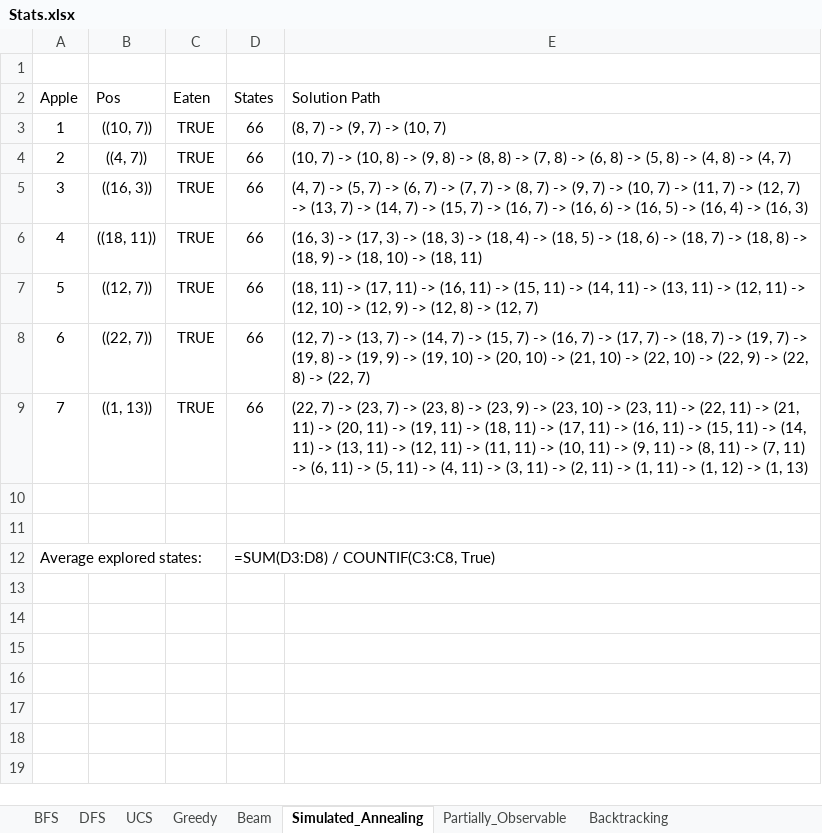
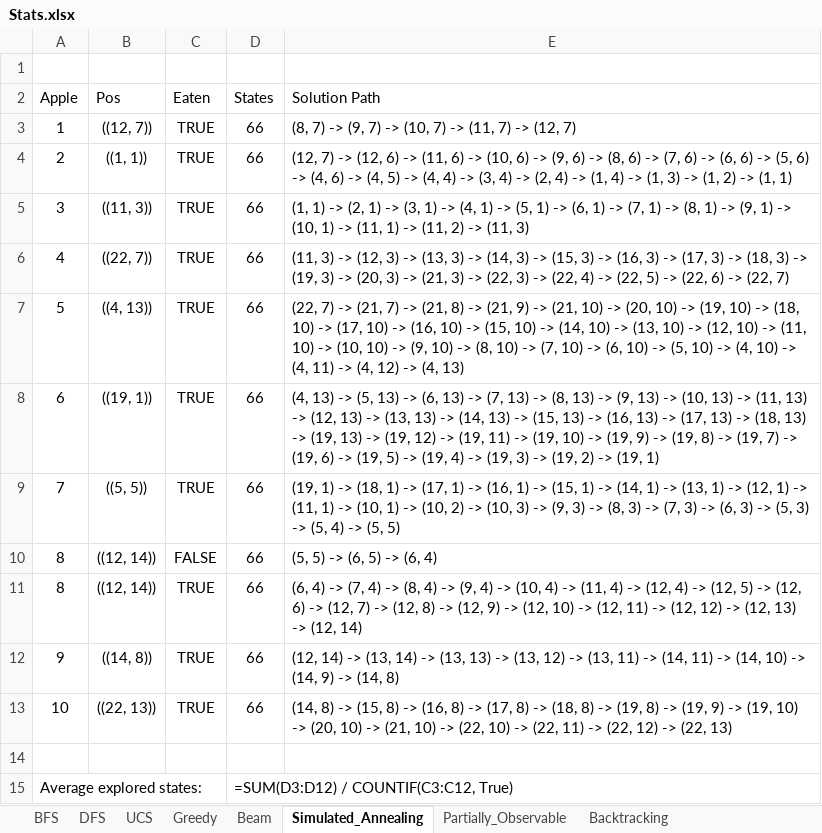
Before and after one commit to LuuQuangTien/Project-Cuoi-Ky-Mon-AI-Nhom_9, an Excel workbook: Project_AI_cuoi_ky/Stats.xlsx, sheet Simulated_Annealing, drawn as a sheet; values as stored, in another font and other column widths than the file's, no borders; formulas without a stored value are shown as written; removed rows and columns are numbered as before the commit, all else as after; the diff names each change by its address in the sheet, - before the commit and + after, or states it on an @@ line.

```diff
--- a/Project_AI_cuoi_ky/Stats.xlsx (sheet Simulated_Annealing)
+++ b/Project_AI_cuoi_ky/Stats.xlsx (sheet Simulated_Annealing)
-B3 (Pos): ((10, 7))
+B3 (Pos): ((12, 7))
-E3 (Solution Path): (8, 7) -> (9, 7) -> (10, 7)
+E3 (Solution Path): (8, 7) -> (9, 7) -> (10, 7) -> (11, 7) -> (12, 7)
-B4 (Pos): ((4, 7))
+B4 (Pos): ((1, 1))
-E4 (Solution Path): (10, 7) -> (10, 8) -> (9, 8) -> (8, 8) -> (7, 8) -> (6, 8) -> (5, 8) -> (4, 8) -> (4, 7)
+E4 (Solution Path): (12, 7) -> (12, 6) -> (11, 6) -> (10, 6) -> (9, 6) -> (8, 6) -> (7, 6) -> (6, 6) -> (5, 6) -> (4, 6) -> (4, 5) -> (4, 4) -> (3, 4) -> (2, 4) -> (1, 4) -> (1, 3) -> (1, 2) -> (1, 1)
-B5 (Pos): ((16, 3))
+B5 (Pos): ((11, 3))
-E5 (Solution Path): (4, 7) -> (5, 7) -> (6, 7) -> (7, 7) -> (8, 7) -> (9, 7) -> (10, 7) -> (11, 7) -> (12, 7) -> (13, 7) -> (14, 7) -> (15, 7) -> (16, 7) -> (16, 6) -> (16, 5) -> (16, 4) -> (16, 3)
+E5 (Solution Path): (1, 1) -> (2, 1) -> (3, 1) -> (4, 1) -> (5, 1) -> (6, 1) -> (7, 1) -> (8, 1) -> (9, 1) -> (10, 1) -> (11, 1) -> (11, 2) -> (11, 3)
-B6 (Pos): ((18, 11))
+B6 (Pos): ((22, 7))
-E6 (Solution Path): (16, 3) -> (17, 3) -> (18, 3) -> (18, 4) -> (18, 5) -> (18, 6) -> (18, 7) -> (18, 8) -> (18, 9) -> (18, 10) -> (18, 11)
+E6 (Solution Path): (11, 3) -> (12, 3) -> (13, 3) -> (14, 3) -> (15, 3) -> (16, 3) -> (17, 3) -> (18, 3) -> (19, 3) -> (20, 3) -> (21, 3) -> (22, 3) -> (22, 4) -> (22, 5) -> (22, 6) -> (22, 7)
-B7 (Pos): ((12, 7))
+B7 (Pos): ((4, 13))
-E7 (Solution Path): (18, 11) -> (17, 11) -> (16, 11) -> (15, 11) -> (14, 11) -> (13, 11) -> (12, 11) -> (12, 10) -> (12, 9) -> (12, 8) -> (12, 7)
+E7 (Solution Path): (22, 7) -> (21, 7) -> (21, 8) -> (21, 9) -> (21, 10) -> (20, 10) -> (19, 10) -> (18, 10) -> (17, 10) -> (16, 10) -> (15, 10) -> (14, 10) -> (13, 10) -> (12, 10) -> (11, 10) -> (10, 10) -> (9, 10) -> (8, 10) -> (7, 10) -> (6, 10) -> (5, 10) -> (4, 10) -> (4, 11) -> (4, 12) -> (4, 13)
-B8 (Pos): ((22, 7))
+B8 (Pos): ((19, 1))
-E8 (Solution Path): (12, 7) -> (13, 7) -> (14, 7) -> (15, 7) -> (16, 7) -> (17, 7) -> (18, 7) -> (19, 7) -> (19, 8) -> (19, 9) -> (19, 10) -> (20, 10) -> (21, 10) -> (22, 10) -> (22, 9) -> (22, 8) -> (22, 7)
+E8 (Solution Path): (4, 13) -> (5, 13) -> (6, 13) -> (7, 13) -> (8, 13) -> (9, 13) -> (10, 13) -> (11, 13) -> (12, 13) -> (13, 13) -> (14, 13) -> (15, 13) -> (16, 13) -> (17, 13) -> (18, 13) -> (19, 13) -> (19, 12) -> (19, 11) -> (19, 10) -> (19, 9) -> (19, 8) -> (19, 7) -> (19, 6) -> (19, 5) -> (19, 4) -> (19, 3) -> (19, 2) -> (19, 1)
-B9 (Pos): ((1, 13))
+B9 (Pos): ((5, 5))
-E9 (Solution Path): (22, 7) -> (23, 7) -> (23, 8) -> (23, 9) -> (23, 10) -> (23, 11) -> (22, 11) -> (21, 11) -> (20, 11) -> (19, 11) -> (18, 11) -> (17, 11) -> (16, 11) -> (15, 11) -> (14, 11) -> (13, 11) -> (12, 11) -> (11, 11) -> (10, 11) -> (9, 11) -> (8, 11) -> (7, 11) -> (6, 11) -> (5, 11) -> (4, 11) -> (3, 11) -> (2, 11) -> (1, 11) -> (1, 12) -> (1, 13)
+E9 (Solution Path): (19, 1) -> (18, 1) -> (17, 1) -> (16, 1) -> (15, 1) -> (14, 1) -> (13, 1) -> (12, 1) -> (11, 1) -> (10, 1) -> (10, 2) -> (10, 3) -> (9, 3) -> (8, 3) -> (7, 3) -> (6, 3) -> (5, 3) -> (5, 4) -> (5, 5)
+row 10: 8 | ((12, 14)) | FALSE | 66 | (5, 5) -> (6, 5) -> (6, 4)
+row 11: 8 | ((12, 14)) | TRUE | 66 | (6, 4) -> (7, 4) -> (8, 4) -> (9, 4) -> (10, 4) -> (11, 4) -> (12, 4) -> (12, 5) -> (12, 6) -> (12, 7) -> (12, 8) -> (12, 9) -> (12, 10) -> (12, 11) -> (12, 12) -> (12, 13) -> (12, 14)
+row 12: 9 | ((14, 8)) | TRUE | 66 | (12, 14) -> (13, 14) -> (13, 13) -> (13, 12) -> (13, 11) -> (14, 11) -> (14, 10) -> (14, 9) -> (14, 8)
+row 13: 10 | ((22, 13)) | TRUE | 66 | (14, 8) -> (15, 8) -> (16, 8) -> (17, 8) -> (18, 8) -> (19, 8) -> (19, 9) -> (19, 10) -> (20, 10) -> (21, 10) -> (22, 10) -> (22, 11) -> (22, 12) -> (22, 13)
-row 11: (empty)
-D15 (States): =SUM(D3:D8) / COUNTIF(C3:C8, True)
+D15 (States): =SUM(D3:D12) / COUNTIF(C3:C12, True)
```
Also changed, not shown: sheet Beam, sheet Backtracking, sheet Partially_Observable, sheet UCS, sheet Greedy, sheet DFS, 1 more sheet, 1 other file.
